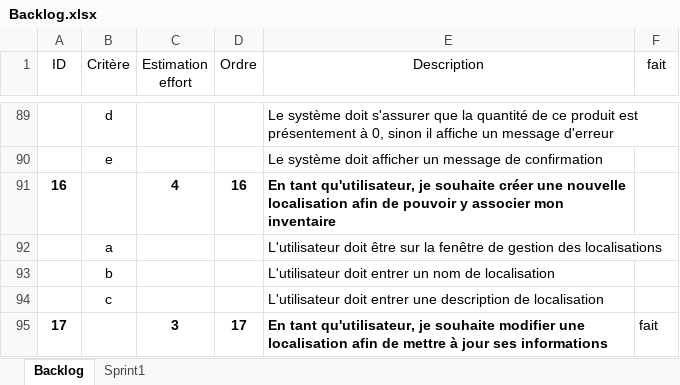
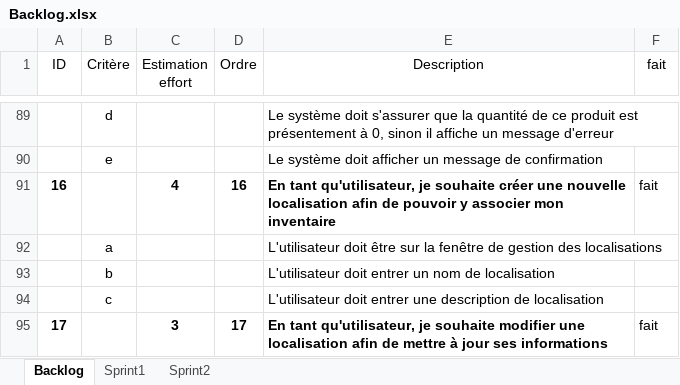
Before and after one commit to 1732956/ESP, an Excel workbook: Remise1/Backlog.xlsx, sheet Backlog, drawn as a sheet; only a part is shown, gaps mark what is left out; values as stored, in another font and other column widths than the file's, no borders; the diff names each change by its address in the sheet, - before the commit and + after, or states it on an @@ line.

```diff
--- a/Remise1/Backlog.xlsx (sheet Backlog)
+++ b/Remise1/Backlog.xlsx (sheet Backlog)
+sheet tab: Sprint2
-F91 (fait): (empty)
+F91 (fait): fait
```
Also changed, not shown: 1 other file.
